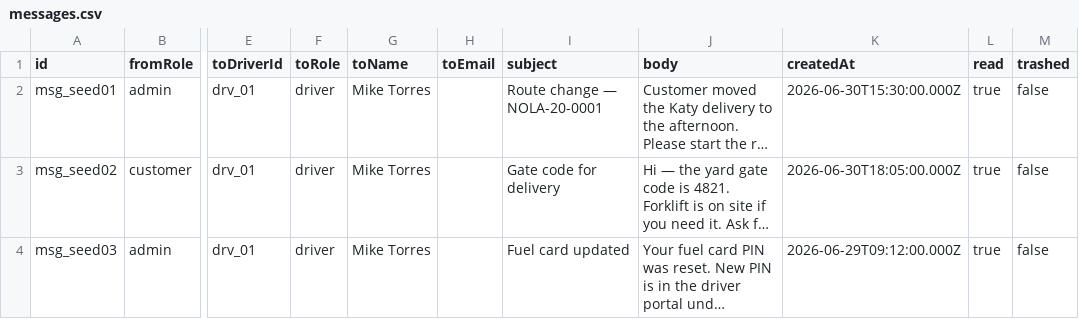
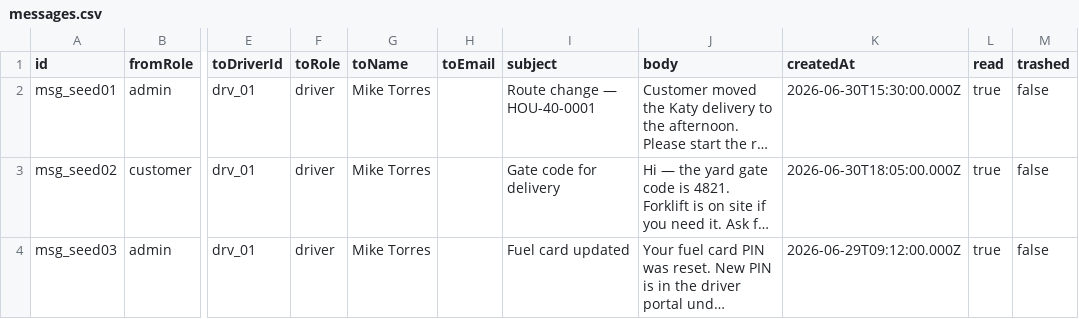
Before and after one commit to TimToolman/SteelBox, a CSV file: apps/api/data/messages.csv, drawn as a sheet; only a part is shown, gaps mark what is left out; long unchanged cells end in …; the diff names each change by its address in the sheet, - before the commit and + after, or states it on an @@ line.

```diff
--- a/apps/api/data/messages.csv
+++ b/apps/api/data/messages.csv
-I2 (subject): Route change — NOLA-20-0001
+I2 (subject): Route change — HOU-40-0001
```
Also changed, not shown: apps/api/data/containers.csv, apps/api/data/depots.csv, 11 other files.
